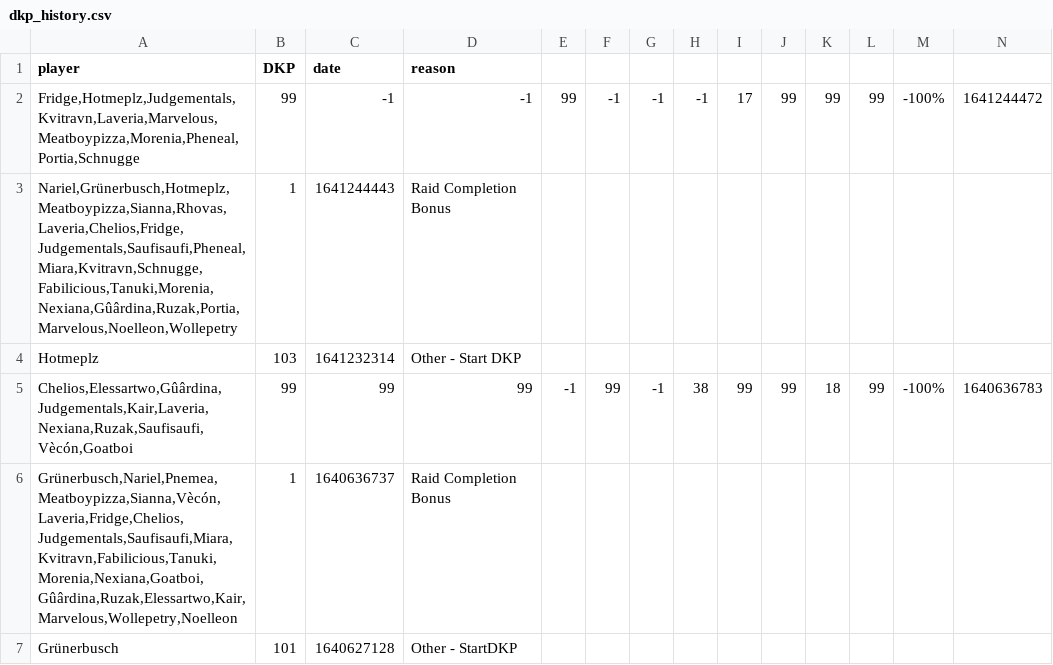
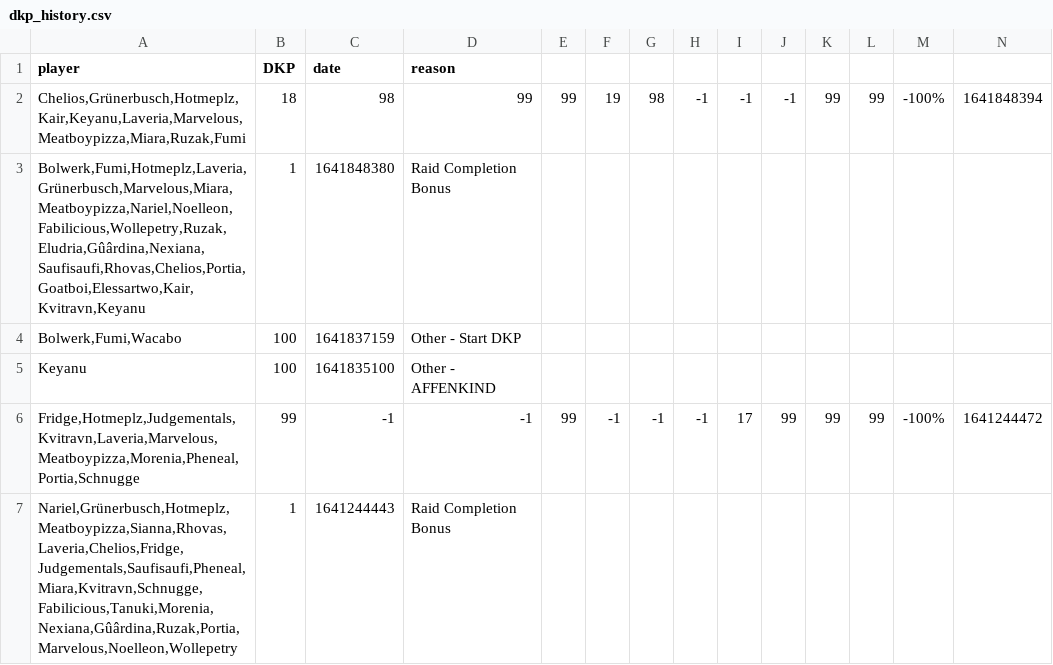
Before and after one commit to VacaboNariel/Nariel, a CSV file: dkp_history.csv, drawn as a sheet; only a part is shown; the shorter side is filled out with more unchanged rows; rows hold the shown columns only; the diff names each change by its address in the sheet, - before the commit and + after, or states it on an @@ line.

Commit message:
Update dkp_history.csv

```diff
--- a/dkp_history.csv
+++ b/dkp_history.csv
+row 2: Chelios,Grünerbusch,Hotmeplz,Kair,Keyanu,Laveria,Marvelous,Meatboypizza,Miara,Ruzak,Fumi | 18 | 98 | 99 | 99 | 19 | 98 | -1 | -1 | -1 | 99 | 99 | -100% | 1641848394
+row 3: Bolwerk,Fumi,Hotmeplz,Laveria,Grünerbusch,Marvelous,Miara,Meatboypizza,Nariel,Noelleon,Fabilicious,Wollepetry,Ruzak,Eludria,Gûârdina,Nexiana,Saufisaufi,Rhovas,Chelios,Portia,Goatboi,Elessartwo,Kair,Kvitravn,Keyanu | 1 | 1641848380 | Raid Completion Bonus
+row 4: Bolwerk,Fumi,Wacabo | 100 | 1641837159 | Other - Start DKP
+row 5: Keyanu | 100 | 1641835100 | Other - AFFENKIND
```
